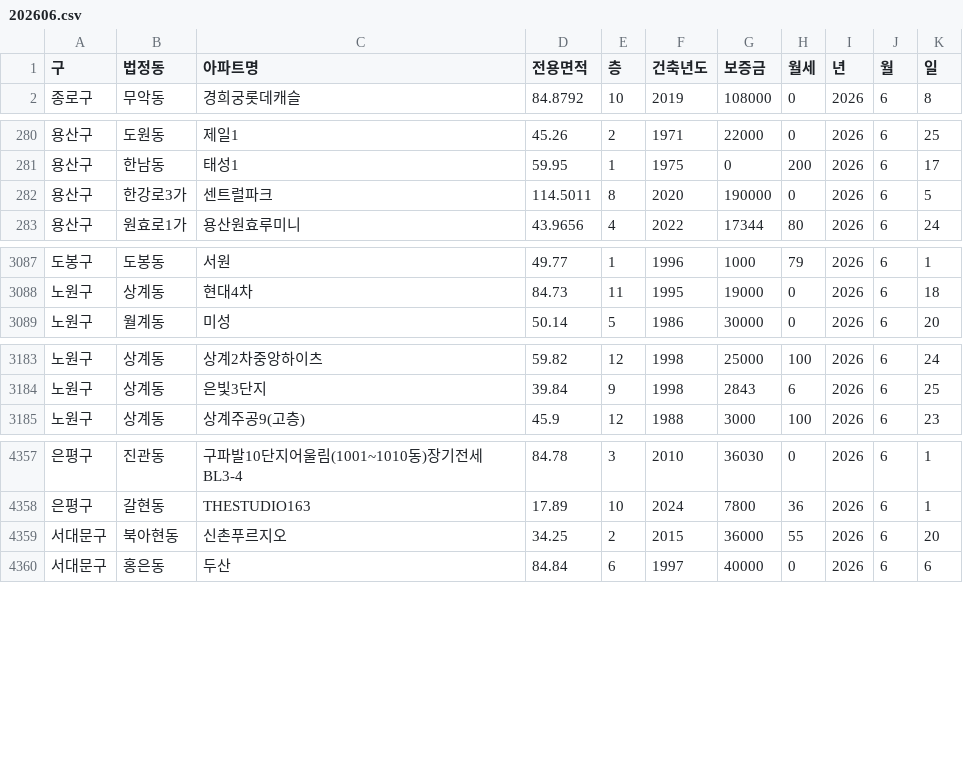
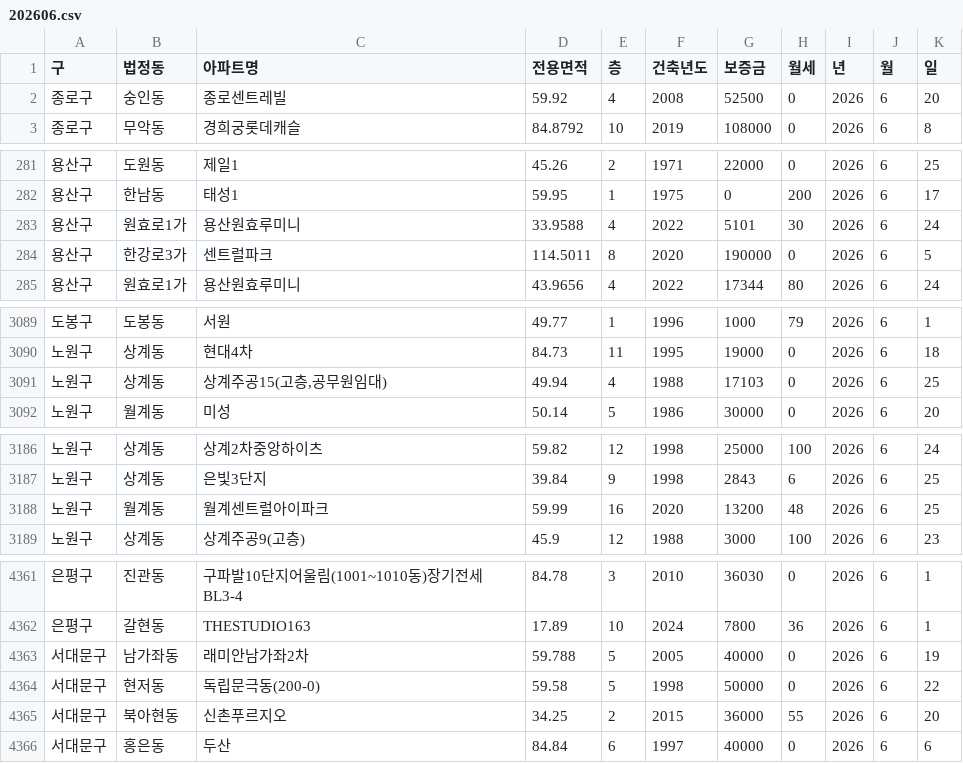
Before and after one commit to sean794/Real-Estate, a CSV file: data/apt_rent/202606.csv, drawn as a sheet; only a part is shown, gaps mark what is left out; the diff covers the shown part only.

```diff
--- a/data/apt_rent/202606.csv
+++ b/data/apt_rent/202606.csv
@@ -1,2 +1,3 @@
 구,법정동,아파트명,전용면적,층,건축년도,보증금,월세,년,월,일
+종로구,숭인동,종로센트레빌,59.92,4,2008,52500,0,2026,6,20
 종로구,무악동,경희궁롯데캐슬,84.8792,10,2019,108000,0,2026,6,8
@@ -281,2 +282,3 @@
 용산구,한남동,태성1,59.95,1,1975,0,200,2026,6,17
+용산구,원효로1가,용산원효루미니,33.9588,4,2022,5101,30,2026,6,24
 용산구,한강로3가,센트럴파크,114.5011,8,2020,190000,0,2026,6,5
@@ -3088,2 +3090,3 @@
 노원구,상계동,현대4차,84.73,11,1995,19000,0,2026,6,18
+노원구,상계동,"상계주공15(고층,공무원임대)",49.94,4,1988,17103,0,2026,6,25
 노원구,월계동,미성,50.14,5,1986,30000,0,2026,6,20
@@ -3184,2 +3187,3 @@
 노원구,상계동,은빛3단지,39.84,9,1998,2843,6,2026,6,25
+노원구,월계동,월계센트럴아이파크,59.99,16,2020,13200,48,2026,6,25
 노원구,상계동,상계주공9(고층),45.9,12,1988,3000,100,2026,6,23
@@ -4358,2 +4362,4 @@
 은평구,갈현동,THESTUDIO163,17.89,10,2024,7800,36,2026,6,1
+서대문구,남가좌동,래미안남가좌2차,59.788,5,2005,40000,0,2026,6,19
+서대문구,현저동,독립문극동(200-0),59.58,5,1998,50000,0,2026,6,22
 서대문구,북아현동,신촌푸르지오,34.25,2,2015,36000,55,2026,6,20
```
Also changed, not shown: 7 added rows and 1 removed row elsewhere in this file, data/apt_trade/202604.csv, data/apt_trade/202605.csv, 2 other files.
